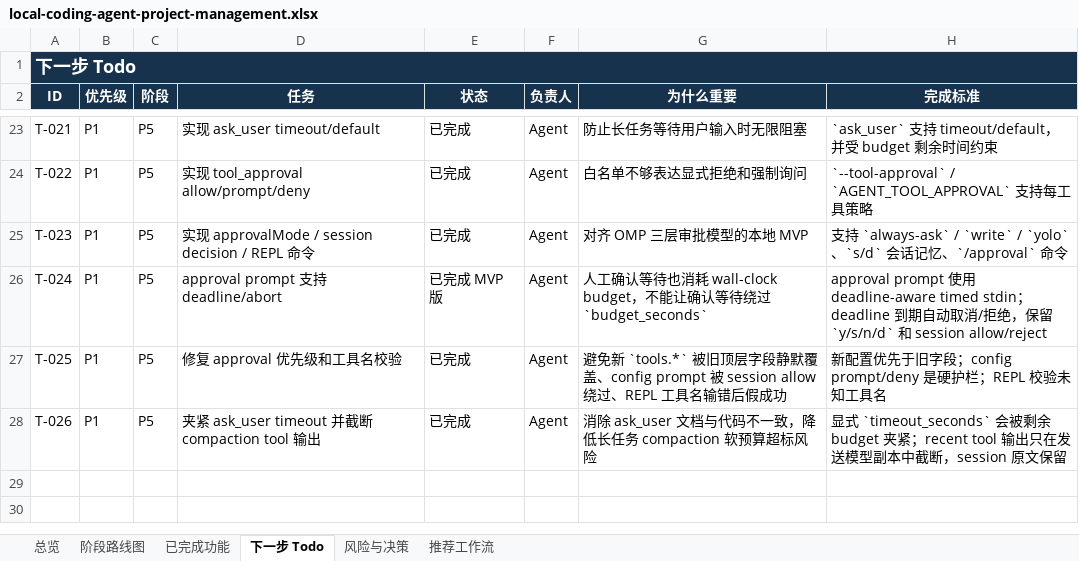
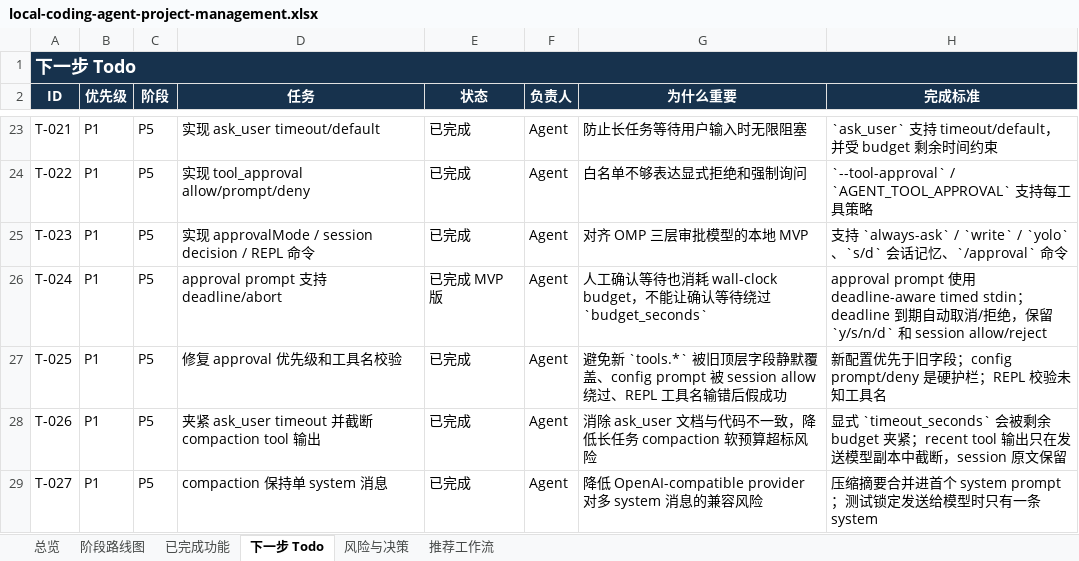
Before and after one commit to noone6931/lca-private-handoff-20260803, an Excel workbook: docs/local-coding-agent-project-management.xlsx, sheet 下一步 Todo, drawn as a sheet; only a part is shown, gaps mark what is left out; values as stored, in another font and other column widths than the file's, no borders; the diff names each change by its address in the sheet, - before the commit and + after, or states it on an @@ line.

Commit message:
Merge compaction summary into system prompt

```diff
--- a/docs/local-coding-agent-project-management.xlsx (sheet 下一步 Todo)
+++ b/docs/local-coding-agent-project-management.xlsx (sheet 下一步 Todo)
+row 29: T-027 | P1 | P5 | compaction 保持单 system 消息 | 已完成 | Agent | 降低 OpenAI-compatible provider 对多 system 消息的兼容风险 | 压缩摘要合并进首个 system prompt；测试锁定发送给模型时只有一条 system
```
Also changed, not shown: sheet 总览, sheet 已完成功能, sheet 风险与决策, 4 other files.
